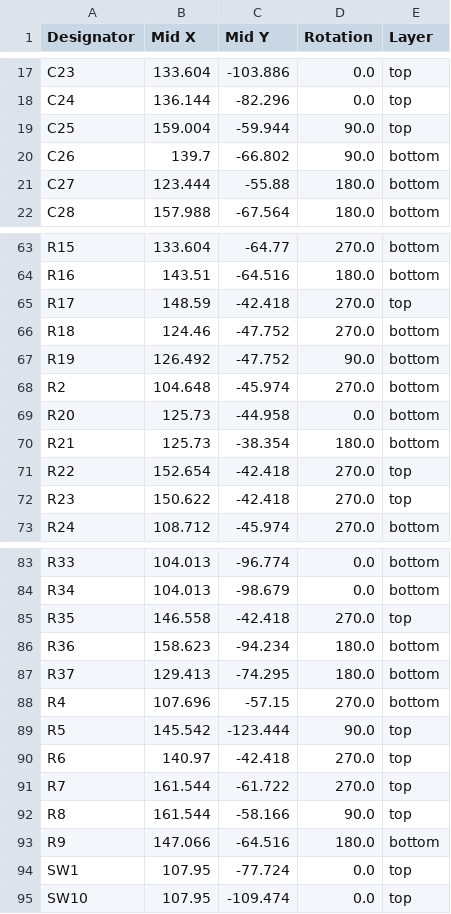
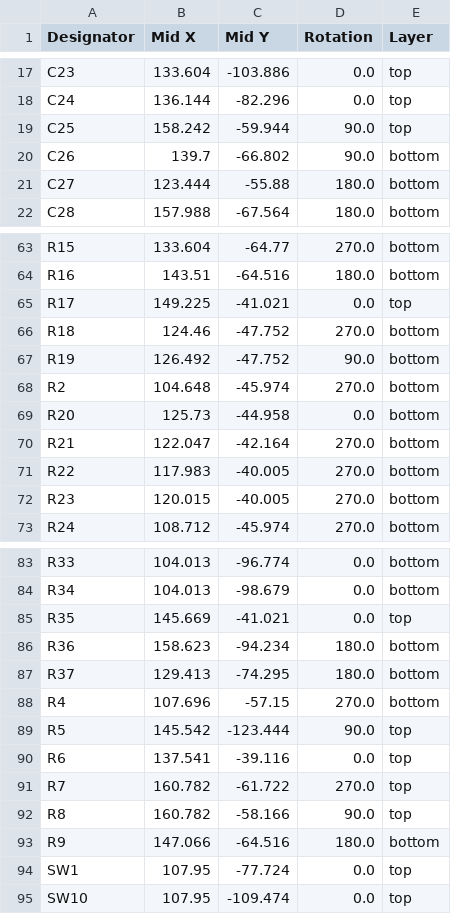
Before and after one commit to agkaminski/Pocket80, a CSV file: kicad/production/positions.csv, drawn as a sheet; only a part is shown, gaps mark what is left out; the diff covers the shown part only.

```diff
--- a/kicad/production/positions.csv
+++ b/kicad/production/positions.csv
@@ -18,3 +18,3 @@ C23,133.604,-103.886,0.0,top
 C24,136.144,-82.296,0.0,top
-C25,159.004,-59.944,90.0,top
+C25,158.242,-59.944,90.0,top
 C26,139.7,-66.802,90.0,bottom
@@ -64,3 +64,3 @@ R15,133.604,-64.77,270.0,bottom
 R16,143.51,-64.516,180.0,bottom
-R17,148.59,-42.418,270.0,top
+R17,149.225,-41.021,0.0,top
 R18,124.46,-47.752,270.0,bottom
@@ -69,5 +69,5 @@ R2,104.648,-45.974,270.0,bottom
 R20,125.73,-44.958,0.0,bottom
-R21,125.73,-38.354,180.0,bottom
-R22,152.654,-42.418,270.0,top
-R23,150.622,-42.418,270.0,top
+R21,122.047,-42.164,270.0,bottom
+R22,117.983,-40.005,270.0,bottom
+R23,120.015,-40.005,270.0,bottom
 R24,108.712,-45.974,270.0,bottom
@@ -84,3 +84,3 @@ R33,104.013,-96.774,0.0,bottom
 R34,104.013,-98.679,0.0,bottom
-R35,146.558,-42.418,270.0,top
+R35,145.669,-41.021,0.0,top
 R36,158.623,-94.234,180.0,bottom
@@ -89,5 +89,5 @@ R4,107.696,-57.15,270.0,bottom
 R5,145.542,-123.444,90.0,top
-R6,140.97,-42.418,270.0,top
-R7,161.544,-61.722,270.0,top
-R8,161.544,-58.166,90.0,top
+R6,137.541,-39.116,0.0,top
+R7,160.782,-61.722,270.0,top
+R8,160.782,-58.166,90.0,top
 R9,147.066,-64.516,180.0,bottom
```
Also changed, not shown: 20 edited cells elsewhere in this file, 3 other files.
